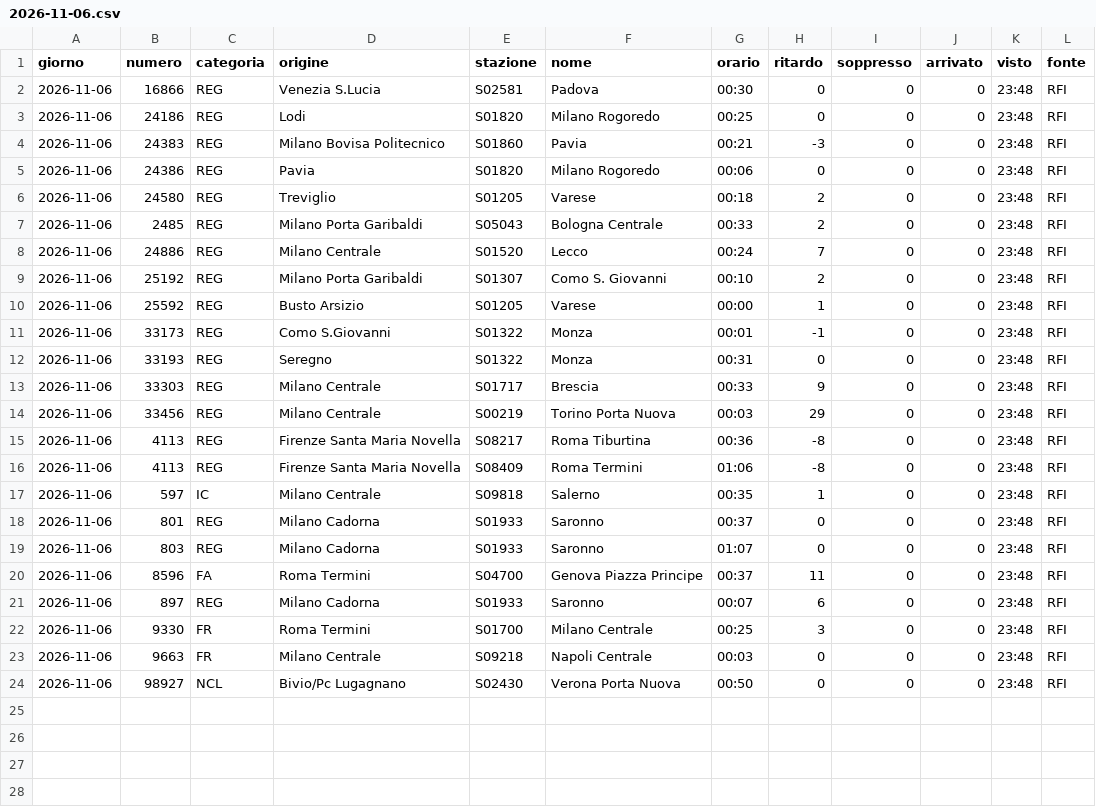
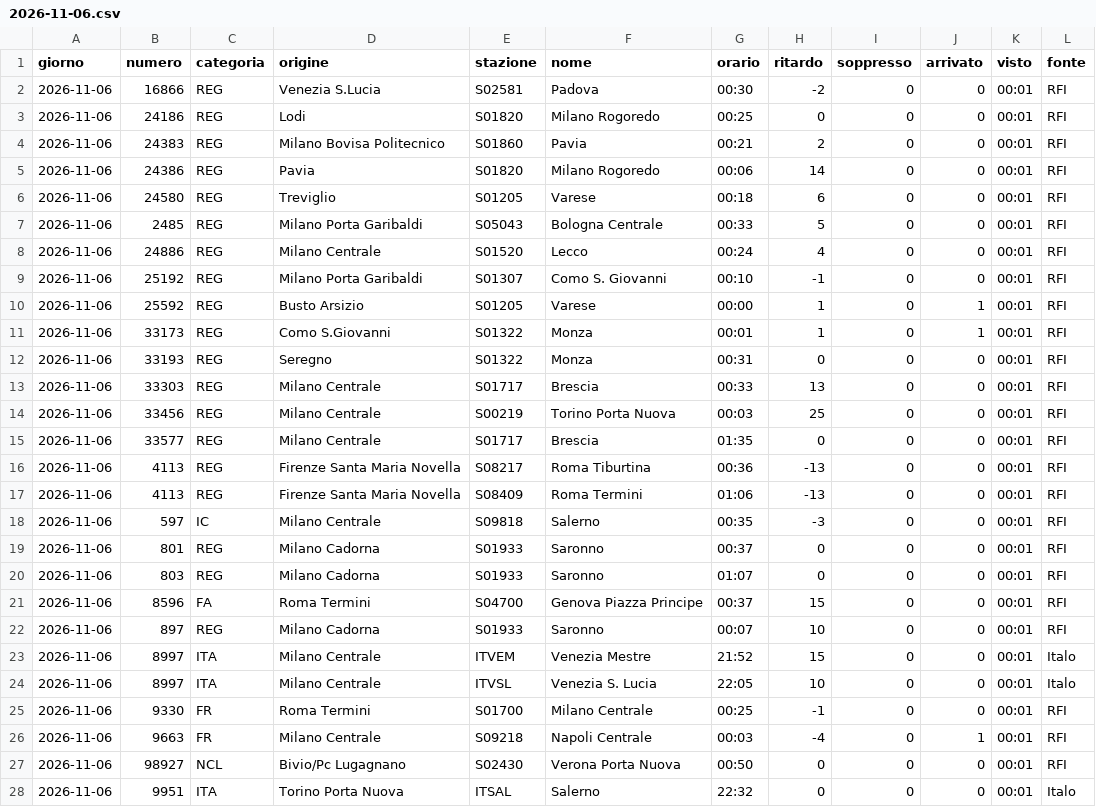
Before and after one commit to MJ83-collab/Binario-app, a CSV file: storico/giorni/2026-11-06.csv, drawn as a sheet; only a part is shown; the diff covers the shown part only.

```diff
--- a/storico/giorni/2026-11-06.csv
+++ b/storico/giorni/2026-11-06.csv
@@ -1,24 +1,28 @@
 giorno;numero;categoria;origine;stazione;nome;orario;ritardo;soppresso;arrivato;visto;fonte
-2026-11-06;16866;REG;Venezia S.Lucia;S02581;Padova;00:30;0;0;0;23:48;RFI
-2026-11-06;24186;REG;Lodi;S01820;Milano Rogoredo;00:25;0;0;0;23:48;RFI
-2026-11-06;24383;REG;Milano Bovisa Politecnico;S01860;Pavia;00:21;-3;0;0;23:48;RFI
-2026-11-06;24386;REG;Pavia;S01820;Milano Rogoredo;00:06;0;0;0;23:48;RFI
-2026-11-06;24580;REG;Treviglio;S01205;Varese;00:18;2;0;0;23:48;RFI
-2026-11-06;2485;REG;Milano Porta Garibaldi;S05043;Bologna Centrale;00:33;2;0;0;23:48;RFI
-2026-11-06;24886;REG;Milano Centrale;S01520;Lecco;00:24;7;0;0;23:48;RFI
-2026-11-06;25192;REG;Milano Porta Garibaldi;S01307;Como S. Giovanni;00:10;2;0;0;23:48;RFI
-2026-11-06;25592;REG;Busto Arsizio;S01205;Varese;00:00;1;0;0;23:48;RFI
-2026-11-06;33173;REG;Como S.Giovanni;S01322;Monza;00:01;-1;0;0;23:48;RFI
-2026-11-06;33193;REG;Seregno;S01322;Monza;00:31;0;0;0;23:48;RFI
-2026-11-06;33303;REG;Milano Centrale;S01717;Brescia;00:33;9;0;0;23:48;RFI
-2026-11-06;33456;REG;Milano Centrale;S00219;Torino Porta Nuova;00:03;29;0;0;23:48;RFI
-2026-11-06;4113;REG;Firenze Santa Maria Novella;S08217;Roma Tiburtina;00:36;-8;0;0;23:48;RFI
-2026-11-06;4113;REG;Firenze Santa Maria Novella;S08409;Roma Termini;01:06;-8;0;0;23:48;RFI
-2026-11-06;597;IC;Milano Centrale;S09818;Salerno;00:35;1;0;0;23:48;RFI
-2026-11-06;801;REG;Milano Cadorna;S01933;Saronno;00:37;0;0;0;23:48;RFI
-2026-11-06;803;REG;Milano Cadorna;S01933;Saronno;01:07;0;0;0;23:48;RFI
-2026-11-06;8596;FA;Roma Termini;S04700;Genova Piazza Principe;00:37;11;0;0;23:48;RFI
-2026-11-06;897;REG;Milano Cadorna;S01933;Saronno;00:07;6;0;0;23:48;RFI
-2026-11-06;9330;FR;Roma Termini;S01700;Milano Centrale;00:25;3;0;0;23:48;RFI
-2026-11-06;9663;FR;Milano Centrale;S09218;Napoli Centrale;00:03;0;0;0;23:48;RFI
-2026-11-06;98927;NCL;Bivio/Pc Lugagnano;S02430;Verona Porta Nuova;00:50;0;0;0;23:48;RFI
+2026-11-06;16866;REG;Venezia S.Lucia;S02581;Padova;00:30;-2;0;0;00:01;RFI
+2026-11-06;24186;REG;Lodi;S01820;Milano Rogoredo;00:25;0;0;0;00:01;RFI
+2026-11-06;24383;REG;Milano Bovisa Politecnico;S01860;Pavia;00:21;2;0;0;00:01;RFI
+2026-11-06;24386;REG;Pavia;S01820;Milano Rogoredo;00:06;14;0;0;00:01;RFI
+2026-11-06;24580;REG;Treviglio;S01205;Varese;00:18;6;0;0;00:01;RFI
+2026-11-06;2485;REG;Milano Porta Garibaldi;S05043;Bologna Centrale;00:33;5;0;0;00:01;RFI
+2026-11-06;24886;REG;Milano Centrale;S01520;Lecco;00:24;4;0;0;00:01;RFI
+2026-11-06;25192;REG;Milano Porta Garibaldi;S01307;Como S. Giovanni;00:10;-1;0;0;00:01;RFI
+2026-11-06;25592;REG;Busto Arsizio;S01205;Varese;00:00;1;0;1;00:01;RFI
+2026-11-06;33173;REG;Como S.Giovanni;S01322;Monza;00:01;1;0;1;00:01;RFI
+2026-11-06;33193;REG;Seregno;S01322;Monza;00:31;0;0;0;00:01;RFI
+2026-11-06;33303;REG;Milano Centrale;S01717;Brescia;00:33;13;0;0;00:01;RFI
+2026-11-06;33456;REG;Milano Centrale;S00219;Torino Porta Nuova;00:03;25;0;0;00:01;RFI
+2026-11-06;33577;REG;Milano Centrale;S01717;Brescia;01:35;0;0;0;00:01;RFI
+2026-11-06;4113;REG;Firenze Santa Maria Novella;S08217;Roma Tiburtina;00:36;-13;0;0;00:01;RFI
+2026-11-06;4113;REG;Firenze Santa Maria Novella;S08409;Roma Termini;01:06;-13;0;0;00:01;RFI
+2026-11-06;597;IC;Milano Centrale;S09818;Salerno;00:35;-3;0;0;00:01;RFI
+2026-11-06;801;REG;Milano Cadorna;S01933;Saronno;00:37;0;0;0;00:01;RFI
+2026-11-06;803;REG;Milano Cadorna;S01933;Saronno;01:07;0;0;0;00:01;RFI
+2026-11-06;8596;FA;Roma Termini;S04700;Genova Piazza Principe;00:37;15;0;0;00:01;RFI
+2026-11-06;897;REG;Milano Cadorna;S01933;Saronno;00:07;10;0;0;00:01;RFI
+2026-11-06;8997;ITA;Milano Centrale;ITVEM;Venezia Mestre;21:52;15;0;0;00:01;Italo
+2026-11-06;8997;ITA;Milano Centrale;ITVSL;Venezia S. Lucia;22:05;10;0;0;00:01;Italo
+2026-11-06;9330;FR;Roma Termini;S01700;Milano Centrale;00:25;-1;0;0;00:01;RFI
+2026-11-06;9663;FR;Milano Centrale;S09218;Napoli Centrale;00:03;-4;0;1;00:01;RFI
+2026-11-06;98927;NCL;Bivio/Pc Lugagnano;S02430;Verona Porta Nuova;00:50;0;0;0;00:01;RFI
+2026-11-06;9951;ITA;Torino Porta Nuova;ITSAL;Salerno;22:32;0;0;0;00:01;Italo
```
Also changed, not shown: 6 added rows elsewhere in this file, storico/classifica-giorno.csv, storico/giorni/2026-11-05.csv, 2 other files.
